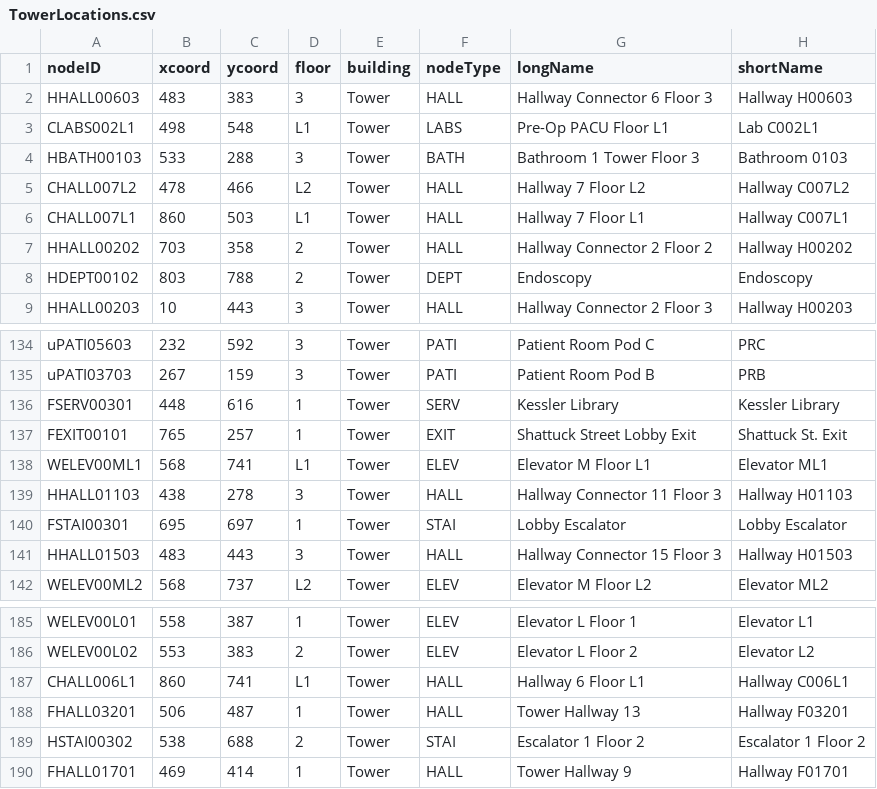
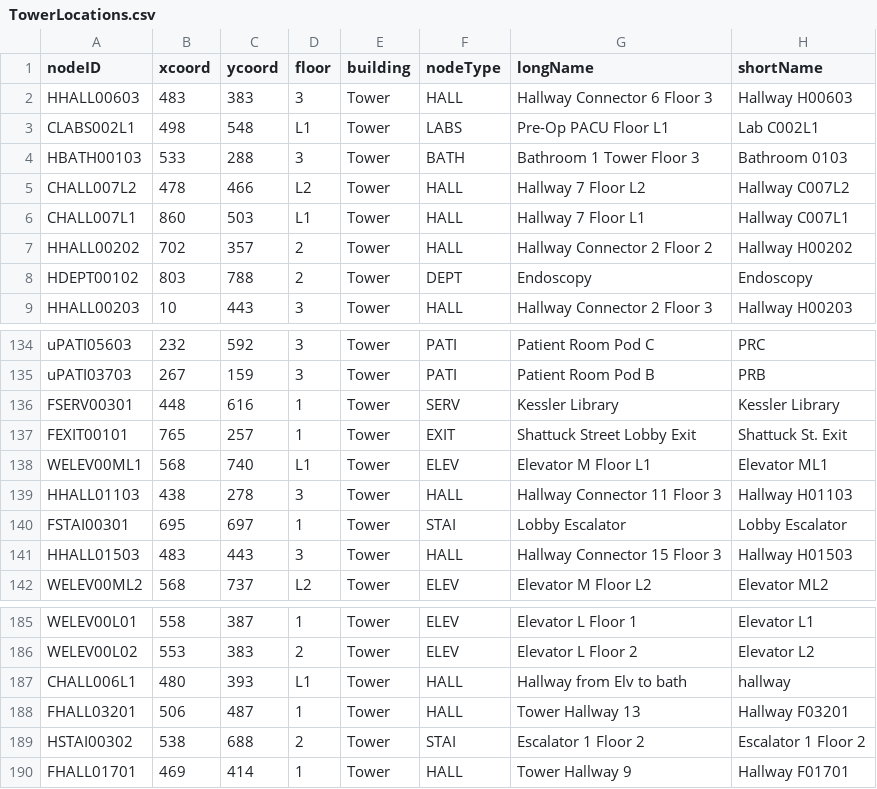
Before and after one commit to CS3733-D22-Team-U/CS3733-D22-Team-U-Final-Iteration, a CSV file: csvTables/TowerLocations.csv, drawn as a sheet; only a part is shown, gaps mark what is left out.

```diff
--- a/csvTables/TowerLocations.csv
+++ b/csvTables/TowerLocations.csv
@@ -6,3 +6,3 @@ CHALL007L2,478,466,L2,Tower,HALL,Hallway 7 Floor L2,Hallway C007L2
 CHALL007L1,860,503,L1,Tower,HALL,Hallway 7 Floor L1,Hallway C007L1
-HHALL00202,703,358,2,Tower,HALL,Hallway Connector 2 Floor 2,Hallway H00202
+HHALL00202,702,357,2,Tower,HALL,Hallway Connector 2 Floor 2,Hallway H00202
 HDEPT00102,803,788,2,Tower,DEPT,Endoscopy,Endoscopy
@@ -137,3 +137,3 @@ FSERV00301,448,616,1,Tower,SERV,Kessler Library,Kessler Library
 FEXIT00101,765,257,1,Tower,EXIT,Shattuck Street Lobby Exit,Shattuck St. Exit
-WELEV00ML1,568,741,L1,Tower,ELEV,Elevator M Floor L1,Elevator ML1
+WELEV00ML1,568,740,L1,Tower,ELEV,Elevator M Floor L1,Elevator ML1
 HHALL01103,438,278,3,Tower,HALL,Hallway Connector 11 Floor 3,Hallway H01103
@@ -186,3 +186,3 @@ WELEV00L01,558,387,1,Tower,ELEV,Elevator L Floor 1,Elevator L1
 WELEV00L02,553,383,2,Tower,ELEV,Elevator L Floor 2,Elevator L2
-CHALL006L1,860,741,L1,Tower,HALL,Hallway 6 Floor L1,Hallway C006L1
+CHALL006L1,480,393,L1,Tower,HALL,Hallway from Elv to bath,hallway
 FHALL03201,506,487,1,Tower,HALL,Tower Hallway 13,Hallway F03201
```
Also changed, not shown: 1 other file.
